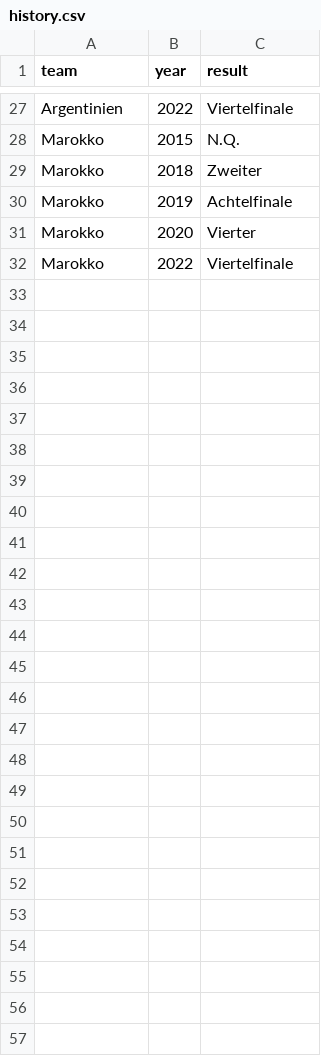
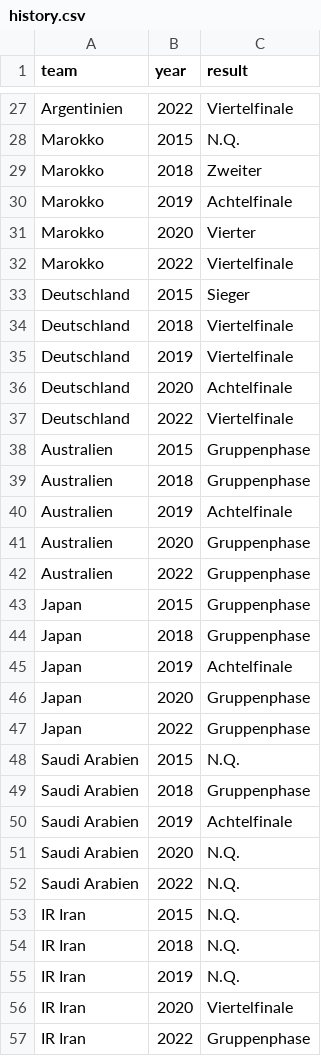
Before and after one commit to MultiOhm/weltPokal, a CSV file: data/history.csv, drawn as a sheet; only a part is shown, gaps mark what is left out.

```diff
--- a/data/history.csv
+++ b/data/history.csv
@@ -32 +32,26 @@ Marokko,2020,Vierter
 Marokko,2022,Viertelfinale
+Deutschland,2015,Sieger
+Deutschland,2018,Viertelfinale
+Deutschland,2019,Viertelfinale
+Deutschland,2020,Achtelfinale
+Deutschland,2022,Viertelfinale
+Australien,2015,Gruppenphase
+Australien,2018,Gruppenphase
+Australien,2019,Achtelfinale
+Australien,2020,Gruppenphase
+Australien,2022,Gruppenphase
+Japan,2015,Gruppenphase
+Japan,2018,Gruppenphase
+Japan,2019,Achtelfinale
+Japan,2020,Gruppenphase
+Japan,2022,Gruppenphase
+Saudi Arabien,2015,N.Q.
+Saudi Arabien,2018,Gruppenphase
+Saudi Arabien,2019,Achtelfinale
+Saudi Arabien,2020,N.Q.
+Saudi Arabien,2022,N.Q.
+IR Iran,2015,N.Q.
+IR Iran,2018,N.Q.
+IR Iran,2019,N.Q.
+IR Iran,2020,Viertelfinale
+IR Iran,2022,Gruppenphase
```
Also changed, not shown: data/matches.csv, data/teams.csv, 11 other files.
